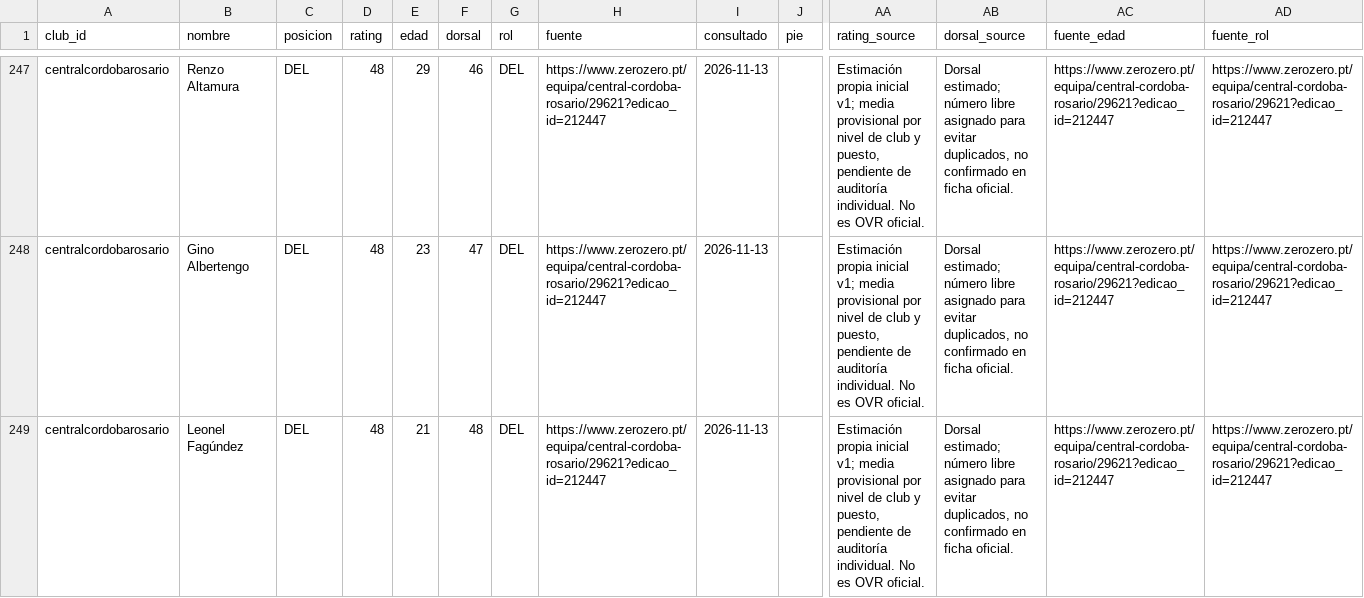
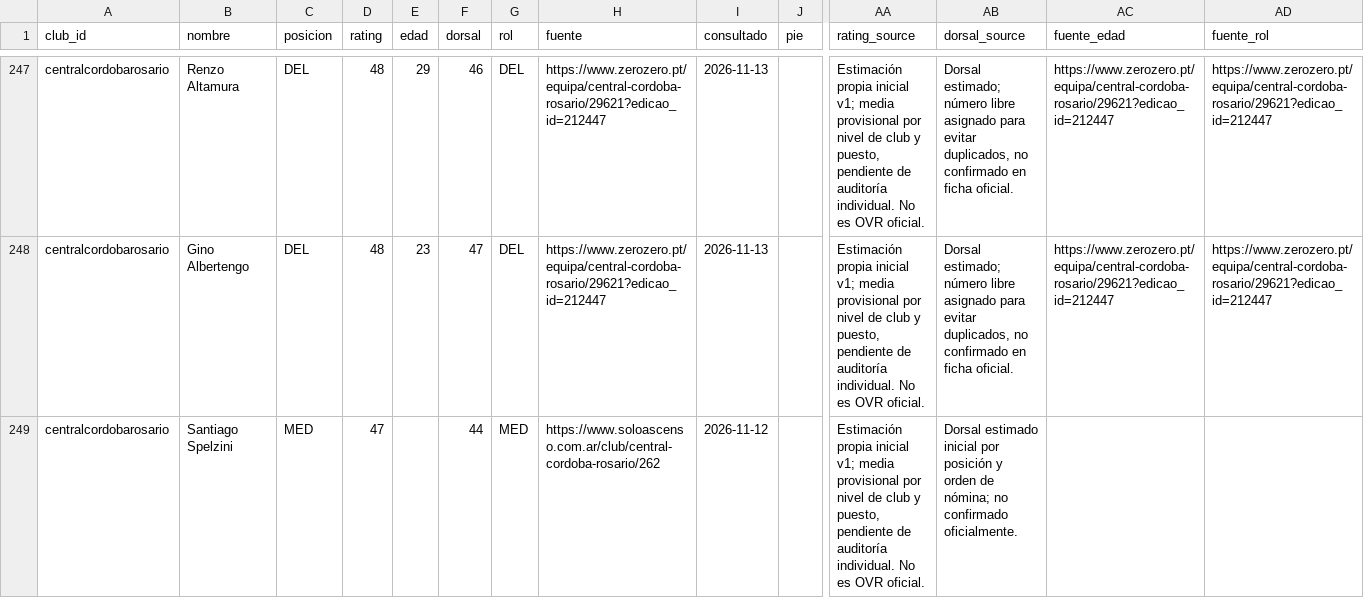
Before and after one commit to carp1901/liga-fc1, a CSV file: planteles/borradores/primera-c-2026/tanda3-inicial.csv, drawn as a sheet; only a part is shown, gaps mark what is left out; removed rows and columns are numbered as before the commit, all else as after; rows hold the shown columns only; the diff names each change by its address in the sheet, - before the commit and + after, or states it on an @@ line.

Commit message:
Ajustar corte de Central Córdoba priorizando participación

```diff
--- a/planteles/borradores/primera-c-2026/tanda3-inicial.csv
+++ b/planteles/borradores/primera-c-2026/tanda3-inicial.csv
-row 249: centralcordobarosario | Leonel Fagúndez | DEL | 48 | 21 | 48 | DEL | https://www.zerozero.pt/equipa/central-cordoba-rosario/29621?edicao_id=212447 | 2026-11-13 |  | Estimación propia inicial v1; media provisional por nivel de club y puesto, pendiente de auditoría individual. No es OVR oficial. | Dorsal estimado; número libre asignado para evitar duplicados, no confirmado en ficha oficial. | https://www.zerozero.pt/equipa/central-cordoba-rosario/29621?edicao_id=212447 | https://www.zerozero.pt/equipa/central-cordoba-rosario/29621?edicao_id=212447
+row 249: centralcordobarosario | Santiago Spelzini | MED | 47 |  | 44 | MED | https://www.soloascenso.com.ar/club/central-cordoba-rosario/262 | 2026-11-12 |  | Estimación propia inicial v1; media provisional por nivel de club y puesto, pendiente de auditoría individual. No es OVR oficial. | Dorsal estimado inicial por posición y orden de nómina; no confirmado oficialmente.
```
